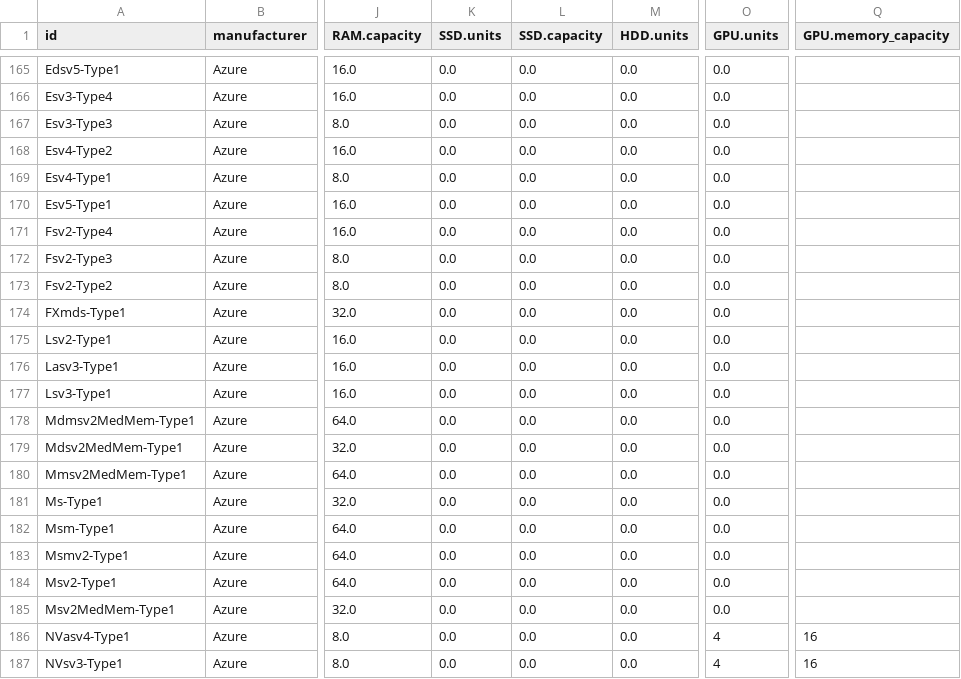
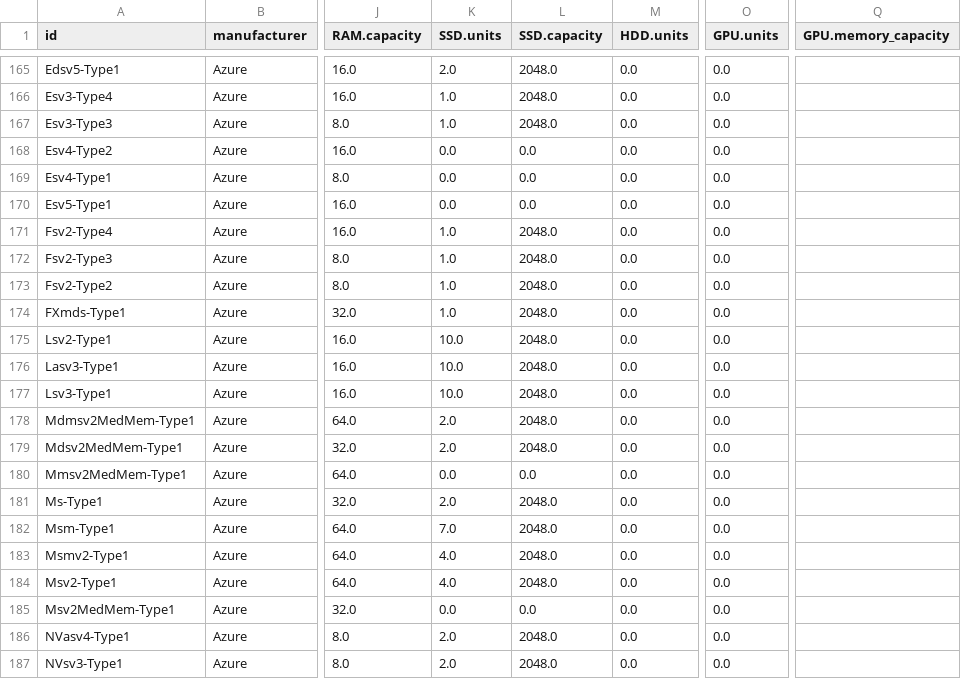
Before and after one commit to Boavizta/boaviztapi, a CSV file: boaviztapi/data/archetypes/server.csv, drawn as a sheet; only a part is shown, gaps mark what is left out; the diff covers the shown part only; the diff names each change by its address in the sheet, - before the commit and + after, or states it on an @@ line.

```diff
--- a/boaviztapi/data/archetypes/server.csv
+++ b/boaviztapi/data/archetypes/server.csv
-K165 (SSD.units): 0.0
+K165 (SSD.units): 2.0
-L165:L167 (SSD.capacity): 0.0
+L165:L167 (SSD.capacity): 2048.0
-K166:K167 (SSD.units): 0.0
+K166:K167 (SSD.units): 1.0
-K171:K174 (SSD.units): 0.0
+K171:K174 (SSD.units): 1.0
-L171:L179 (SSD.capacity): 0.0
+L171:L179 (SSD.capacity): 2048.0
-K175:K177 (SSD.units): 0.0
+K175:K177 (SSD.units): 10.0
-K178:K179 (SSD.units): 0.0
+K178:K179 (SSD.units): 2.0
-K181 (SSD.units): 0.0
+K181 (SSD.units): 2.0
-L181:L184 (SSD.capacity): 0.0
+L181:L184 (SSD.capacity): 2048.0
-K182 (SSD.units): 0.0
+K182 (SSD.units): 7.0
-K183:K184 (SSD.units): 0.0
+K183:K184 (SSD.units): 4.0
-K186:K187 (SSD.units): 0.0
+K186:K187 (SSD.units): 2.0
-L186:L187 (SSD.capacity): 0.0
+L186:L187 (SSD.capacity): 2048.0
-O186:O187 (GPU.units): 4
+O186:O187 (GPU.units): 0.0
-Q186:Q187 (GPU.memory_capacity): 16
+Q186:Q187 (GPU.memory_capacity): (empty)
```
Also changed, not shown: 36 edited cells elsewhere in this file, boaviztapi/data/archetypes/cloud/aws.csv, 5 other files.
